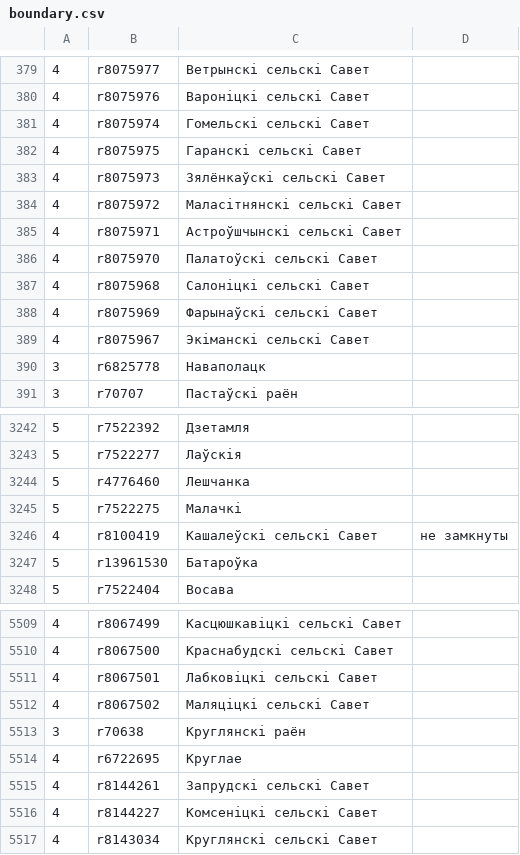
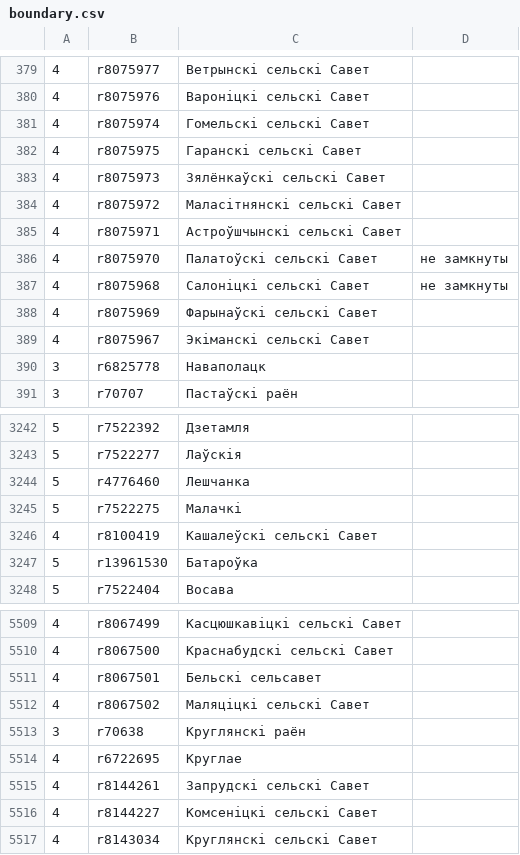
Before and after one commit to lidacity/osm-validator, a CSV file: docs/boundary.csv, drawn as a sheet; only a part is shown, gaps mark what is left out.

```diff
--- a/docs/boundary.csv
+++ b/docs/boundary.csv
@@ -385,4 +385,4 @@
 4;r8075971;Астроўшчынскі сельскі Савет;
-4;r8075970;Палатоўскі сельскі Савет;
-4;r8075968;Салоніцкі сельскі Савет;
+4;r8075970;Палатоўскі сельскі Савет;не замкнуты
+4;r8075968;Салоніцкі сельскі Савет;не замкнуты
 4;r8075969;Фарынаўскі сельскі Савет;
@@ -3245,3 +3245,3 @@
 5;r7522275;Малачкі;
-4;r8100419;Кашалеўскі сельскі Савет;не замкнуты
+4;r8100419;Кашалеўскі сельскі Савет;
 5;r13961530;Батароўка;
@@ -5510,3 +5510,3 @@
 4;r8067500;Краснабудскі сельскі Савет;
-4;r8067501;Лабковіцкі сельскі Савет;
+4;r8067501;Бельскі сельсавет;
 4;r8067502;Маляціцкі сельскі Савет;
```
Also changed, not shown: docs/missing.csv, docs/network.csv, 13 other files.
